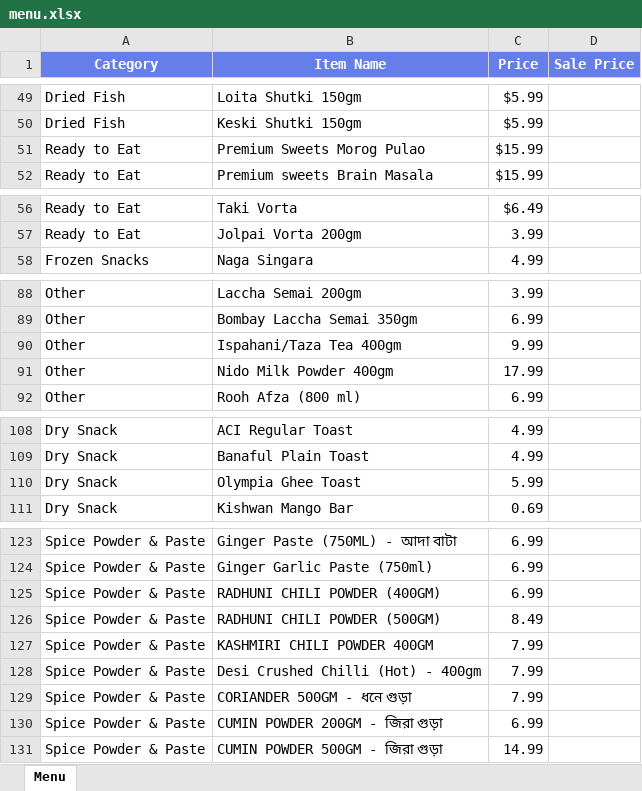
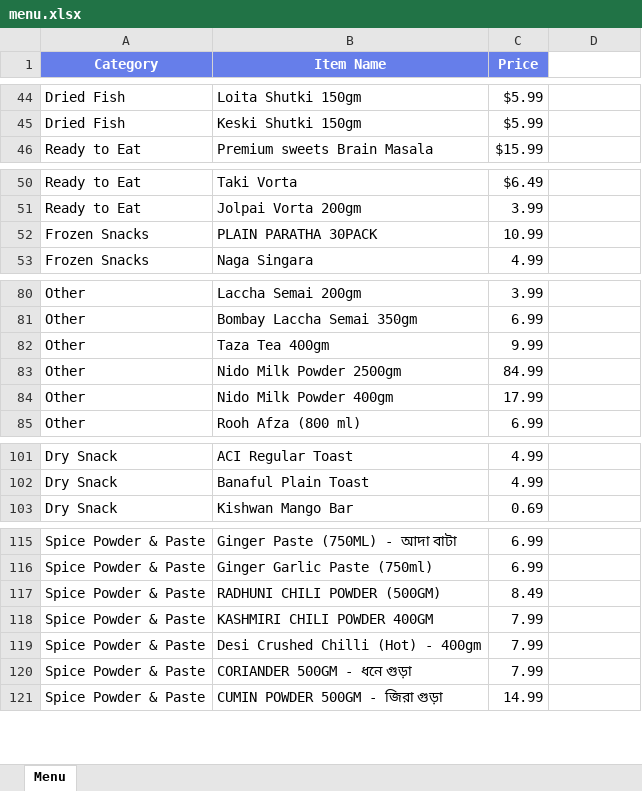
Before and after one commit to ziaush-shams/Order_System, an Excel workbook: public/menu.xlsx, sheet Menu, drawn as a sheet; only a part is shown, gaps mark what is left out; values as stored, in another font and other column widths than the file's, no borders; removed rows and columns are numbered as before the commit, all else as after; the diff covers the shown part only; the diff names each change by its address in the sheet, - before the commit and + after, or states it on an @@ line.

```diff
--- a/public/menu.xlsx (sheet Menu)
+++ b/public/menu.xlsx (sheet Menu)
-D1: Sale Price
+D1: (empty)
-D1 fill: #667EEA
+D1 fill: none
-row 51: Ready to Eat | Premium Sweets Morog Pulao | $15.99
+row 52: Frozen Snacks | PLAIN PARATHA 30PACK | 10.99
-B82 (Item Name): Ispahani/Taza Tea 400gm
+B82 (Item Name): Taza Tea 400gm
+row 83: Other | Nido Milk Powder 2500gm | 84.99
-row 110: Dry Snack | Olympia Ghee Toast | 5.99
-row 125: Spice Powder & Paste | RADHUNI CHILI POWDER (400GM) | 6.99
-row 130: Spice Powder & Paste | CUMIN POWDER 200GM - জিরা গুড়া | 6.99
```
Also changed, not shown: 2 added rows and 10 removed rows elsewhere in this sheet.
